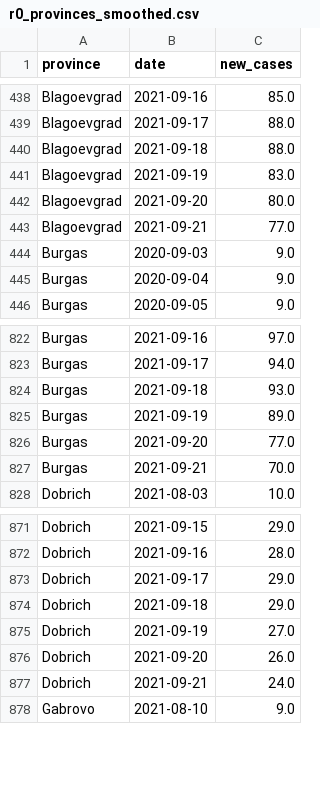
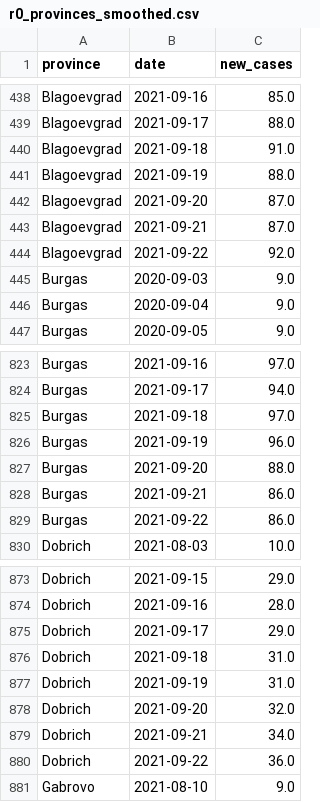
Before and after one commit to svilens/covid-bulgaria, a CSV file: dash_data/r0_provinces_smoothed.csv, drawn as a sheet; only a part is shown, gaps mark what is left out; the diff covers the shown part only.

```diff
--- a/dash_data/r0_provinces_smoothed.csv
+++ b/dash_data/r0_provinces_smoothed.csv
@@ -439,6 +439,7 @@ Blagoevgrad,2021-09-16,85.0
 Blagoevgrad,2021-09-17,88.0
-Blagoevgrad,2021-09-18,88.0
-Blagoevgrad,2021-09-19,83.0
-Blagoevgrad,2021-09-20,80.0
-Blagoevgrad,2021-09-21,77.0
+Blagoevgrad,2021-09-18,91.0
+Blagoevgrad,2021-09-19,88.0
+Blagoevgrad,2021-09-20,87.0
+Blagoevgrad,2021-09-21,87.0
+Blagoevgrad,2021-09-22,92.0
 Burgas,2020-09-03,9.0
@@ -823,6 +824,7 @@ Burgas,2021-09-16,97.0
 Burgas,2021-09-17,94.0
-Burgas,2021-09-18,93.0
-Burgas,2021-09-19,89.0
-Burgas,2021-09-20,77.0
-Burgas,2021-09-21,70.0
+Burgas,2021-09-18,97.0
+Burgas,2021-09-19,96.0
+Burgas,2021-09-20,88.0
+Burgas,2021-09-21,86.0
+Burgas,2021-09-22,86.0
 Dobrich,2021-08-03,10.0
@@ -873,6 +875,7 @@ Dobrich,2021-09-16,28.0
 Dobrich,2021-09-17,29.0
-Dobrich,2021-09-18,29.0
-Dobrich,2021-09-19,27.0
-Dobrich,2021-09-20,26.0
-Dobrich,2021-09-21,24.0
+Dobrich,2021-09-18,31.0
+Dobrich,2021-09-19,31.0
+Dobrich,2021-09-20,32.0
+Dobrich,2021-09-21,34.0
+Dobrich,2021-09-22,36.0
 Gabrovo,2021-08-10,9.0
```
Also changed, not shown: 25 added rows and 91 edited cells elsewhere in this file, dash_data/r0_bg_original.csv, dash_data/r0_provinces_original.csv, 9 other files.
